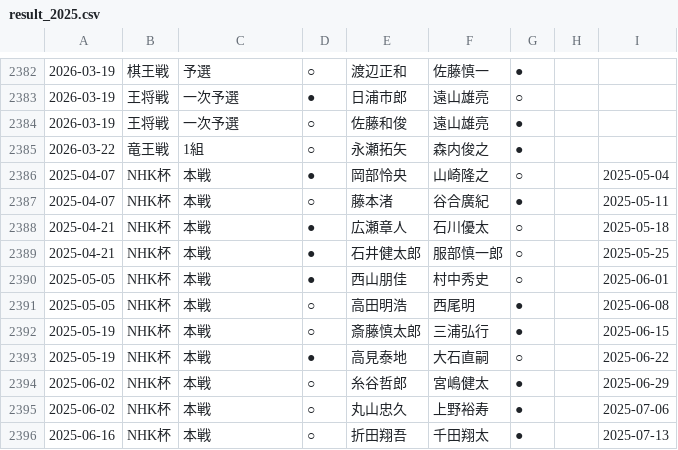
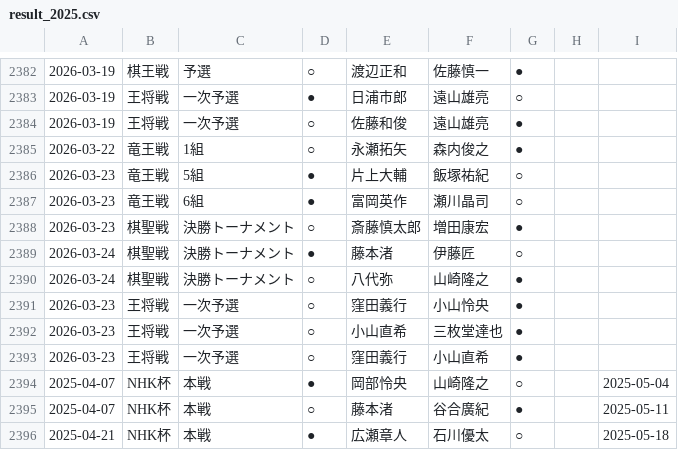
Before and after one commit to ulti-shogi/mate-shogi, a CSV file: result_2025.csv, drawn as a sheet; only a part is shown, gaps mark what is left out; the shorter side is filled out with more unchanged rows; the diff names each change by its address in the sheet, - before the commit and + after, or states it on an @@ line.

```diff
--- a/result_2025.csv
+++ b/result_2025.csv
+row 2386: 2026-03-23 | 竜王戦 | 5組 | ● | 片上大輔 | 飯塚祐紀 | ○
+row 2387: 2026-03-23 | 竜王戦 | 6組 | ● | 富岡英作 | 瀬川晶司 | ○
+row 2388: 2026-03-23 | 棋聖戦 | 決勝トーナメント | ○ | 斎藤慎太郎 | 増田康宏 | ●
+row 2389: 2026-03-24 | 棋聖戦 | 決勝トーナメント | ● | 藤本渚 | 伊藤匠 | ○
+row 2390: 2026-03-24 | 棋聖戦 | 決勝トーナメント | ○ | 八代弥 | 山崎隆之 | ●
+row 2391: 2026-03-23 | 王将戦 | 一次予選 | ○ | 窪田義行 | 小山怜央 | ●
+row 2392: 2026-03-23 | 王将戦 | 一次予選 | ○ | 小山直希 | 三枚堂達也 | ●
+row 2393: 2026-03-23 | 王将戦 | 一次予選 | ○ | 窪田義行 | 小山直希 | ●
```
Also changed, not shown: result_2025_joryu.csv.
